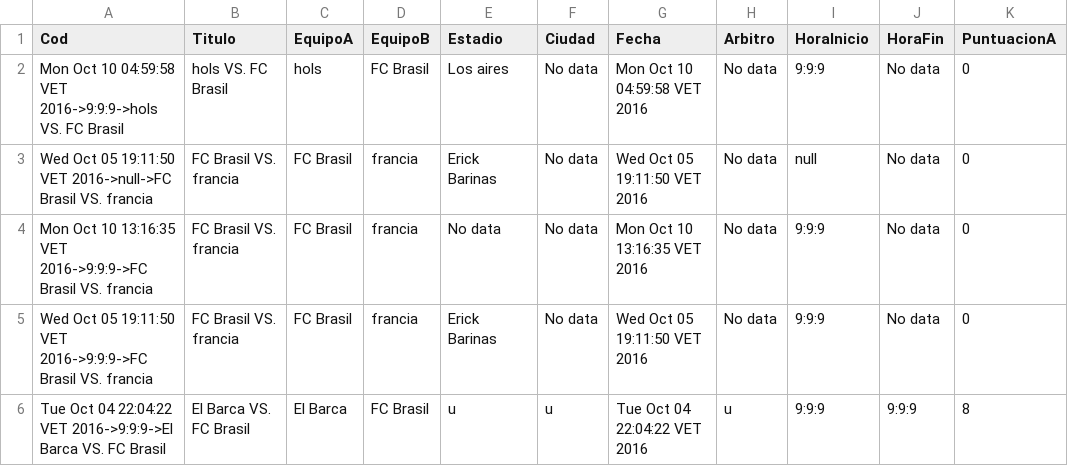
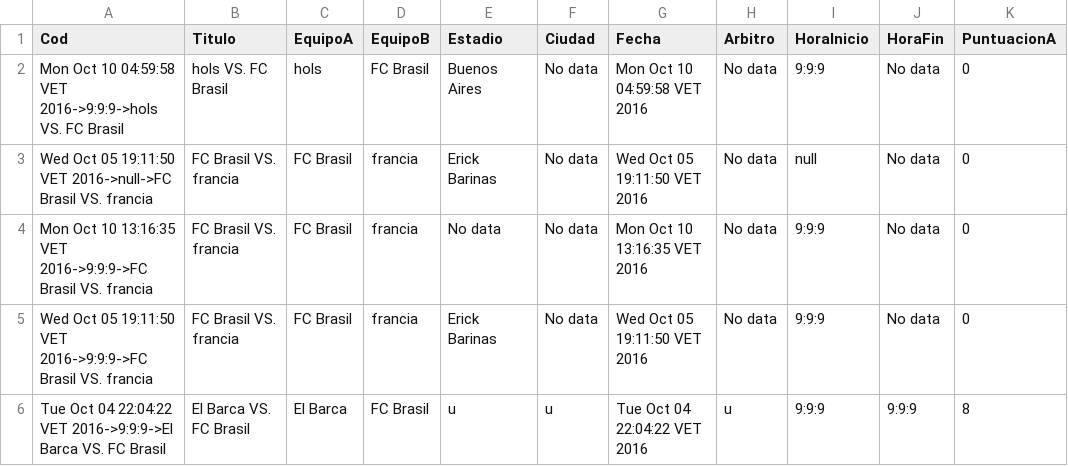
Before and after one commit to m4631/FootballBoard, a CSV file: JavaFootballBoard/Archivos/Juegos.csv, drawn as a sheet; only a part is shown; the diff names each change by its address in the sheet, - before the commit and + after, or states it on an @@ line.

```diff
--- a/JavaFootballBoard/Archivos/Juegos.csv
+++ b/JavaFootballBoard/Archivos/Juegos.csv
-E2 (Estadio): Los aires
+E2 (Estadio): Buenos Aires
```
Also changed, not shown: JavaFootballBoard/Archivos/Jugadores.csv, 5 other files.
